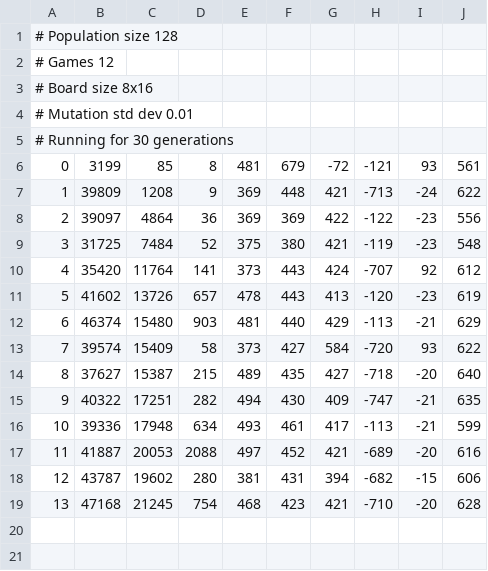
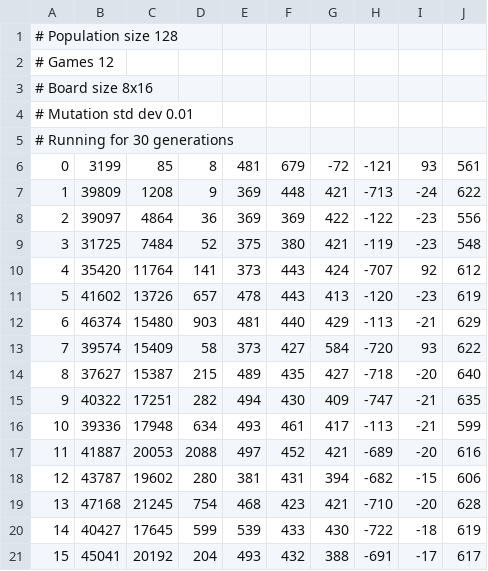
Before and after one commit to davidsansome/evolving-tetris, a TSV file: cw2/results/8x16-1.tsv, drawn as a sheet; the diff names each change by its address in the sheet, - before the commit and + after, or states it on an @@ line.

Commit message:
Typos
git-svn-id: file:///home/david/svn/comp6026@23 ba5342e2-1382-4ac7-b7c6-837a19329574

```diff
--- a/cw2/results/8x16-1.tsv
+++ b/cw2/results/8x16-1.tsv
+row 20: 14 | 40427 | 17645 | 599 | 539 | 433 | 430 | -722 | -18 | 619
+row 21: 15 | 45041 | 20192 | 204 | 493 | 432 | 388 | -691 | -17 | 617
```
Also changed, not shown: 1 other file.
